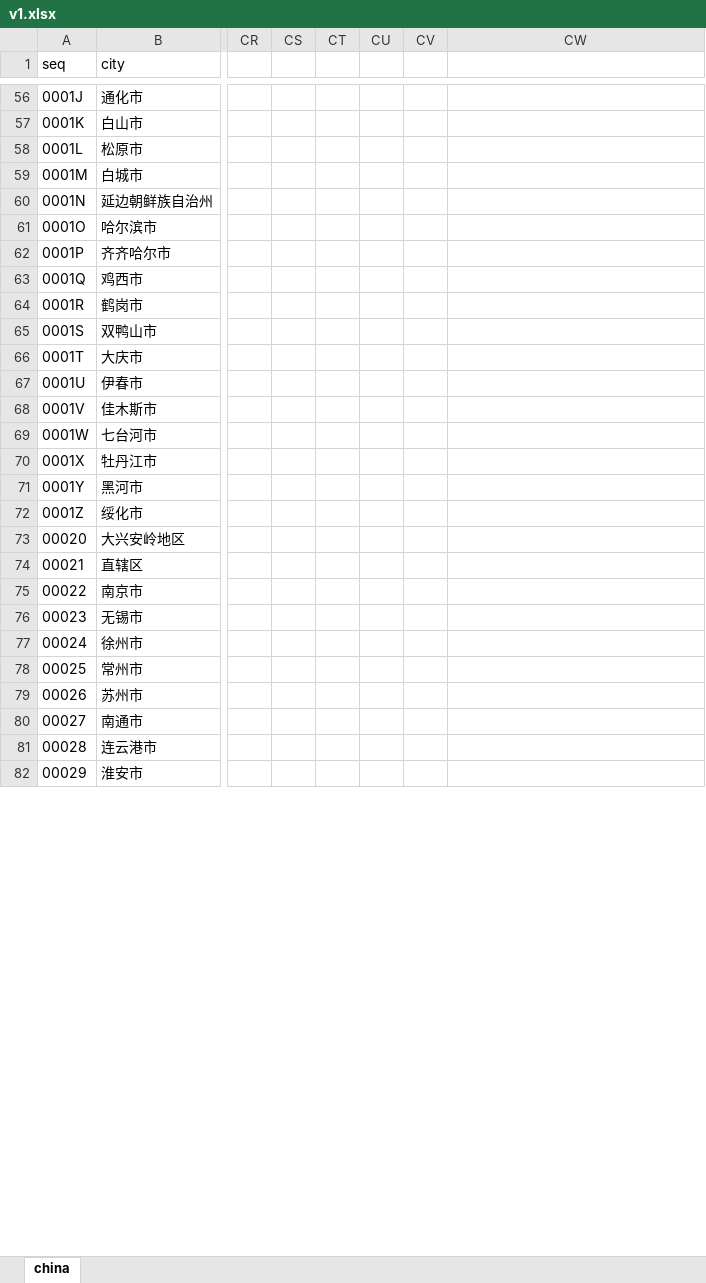
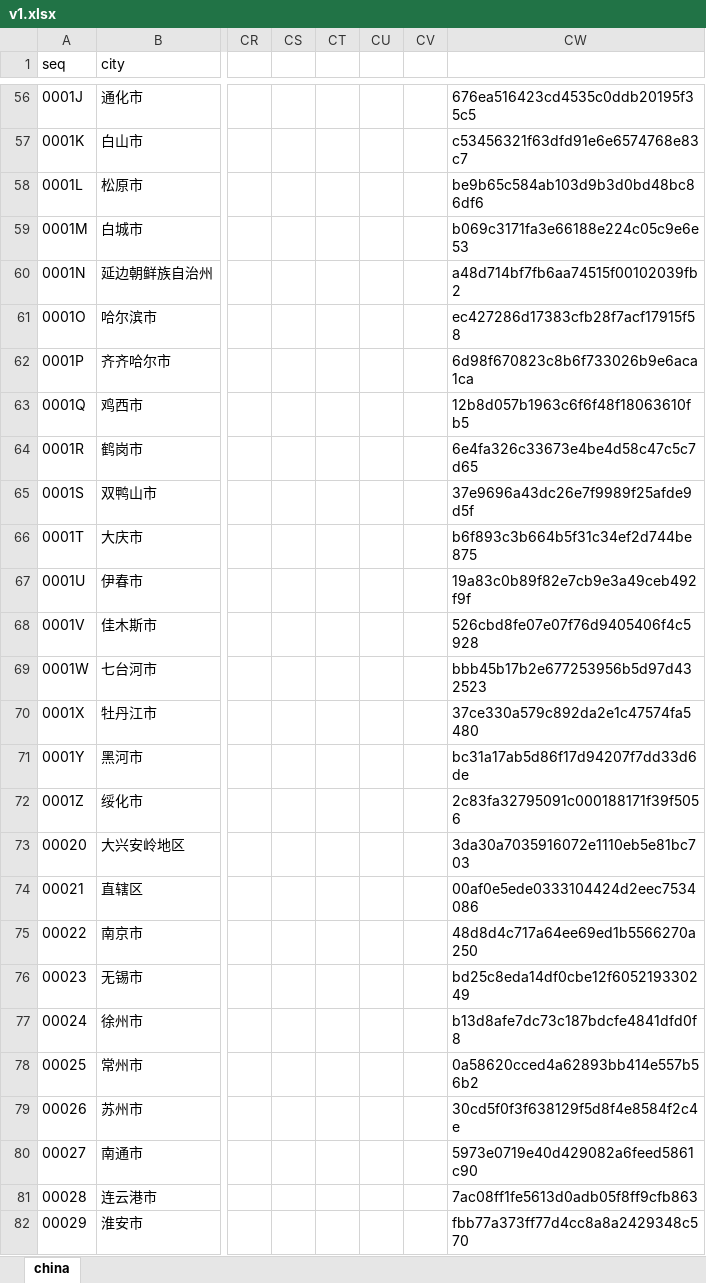
Before and after one commit to easysoft/zendata, an Excel workbook: data/system/address/v1.xlsx, sheet china, drawn as a sheet; only a part is shown, gaps mark what is left out; values as stored, in another font and other column widths than the file's, no borders; the diff covers the shown part only; the diff names each change by its address in the sheet, - before the commit and + after, or states it on an @@ line.

```diff
--- a/data/system/address/v1.xlsx (sheet china)
+++ b/data/system/address/v1.xlsx (sheet china)
-CW56: (empty)
+CW56: 676ea516423cd4535c0ddb20195f35c5
-CW57: (empty)
+CW57: c53456321f63dfd91e6e6574768e83c7
-CW58: (empty)
+CW58: be9b65c584ab103d9b3d0bd48bc86df6
-CW59: (empty)
+CW59: b069c3171fa3e66188e224c05c9e6e53
-CW60: (empty)
+CW60: a48d714bf7fb6aa74515f00102039fb2
-CW61: (empty)
+CW61: ec427286d17383cfb28f7acf17915f58
-CW62: (empty)
+CW62: 6d98f670823c8b6f733026b9e6aca1ca
-CW63: (empty)
+CW63: 12b8d057b1963c6f6f48f18063610fb5
-CW64: (empty)
+CW64: 6e4fa326c33673e4be4d58c47c5c7d65
-CW65: (empty)
+CW65: 37e9696a43dc26e7f9989f25afde9d5f
-CW66: (empty)
+CW66: b6f893c3b664b5f31c34ef2d744be875
-CW67: (empty)
+CW67: 19a83c0b89f82e7cb9e3a49ceb492f9f
-CW68: (empty)
+CW68: 526cbd8fe07e07f76d9405406f4c5928
-CW69: (empty)
+CW69: bbb45b17b2e677253956b5d97d432523
-CW70: (empty)
+CW70: 37ce330a579c892da2e1c47574fa5480
-CW71: (empty)
+CW71: bc31a17ab5d86f17d94207f7dd33d6de
-CW72: (empty)
+CW72: 2c83fa32795091c000188171f39f5056
-CW73: (empty)
+CW73: 3da30a7035916072e1110eb5e81bc703
-CW74: (empty)
+CW74: 00af0e5ede0333104424d2eec7534086
-CW75: (empty)
+CW75: 48d8d4c717a64ee69ed1b5566270a250
-CW76: (empty)
+CW76: bd25c8eda14df0cbe12f605219330249
-CW77: (empty)
+CW77: b13d8afe7dc73c187bdcfe4841dfd0f8
-CW78: (empty)
+CW78: 0a58620cced4a62893bb414e557b56b2
-CW79: (empty)
+CW79: 30cd5f0f3f638129f5d8f4e8584f2c4e
-CW80: (empty)
+CW80: 5973e0719e40d429082a6feed5861c90
-CW81: (empty)
+CW81: 7ac08ff1fe5613d0adb05f8ff9cfb863
-CW82: (empty)
+CW82: fbb77a373ff77d4cc8a8a2429348c570
```
Also changed, not shown: 345 edited cells and cell formats elsewhere in this sheet, 7 other files.
